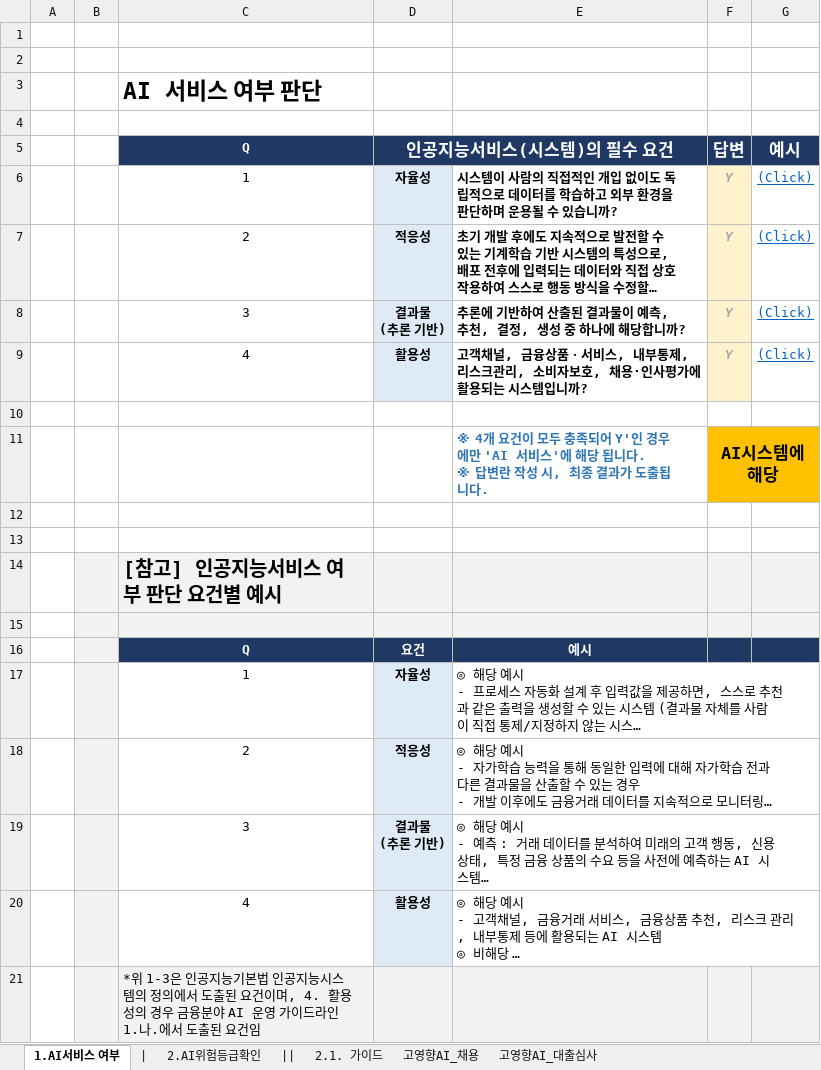
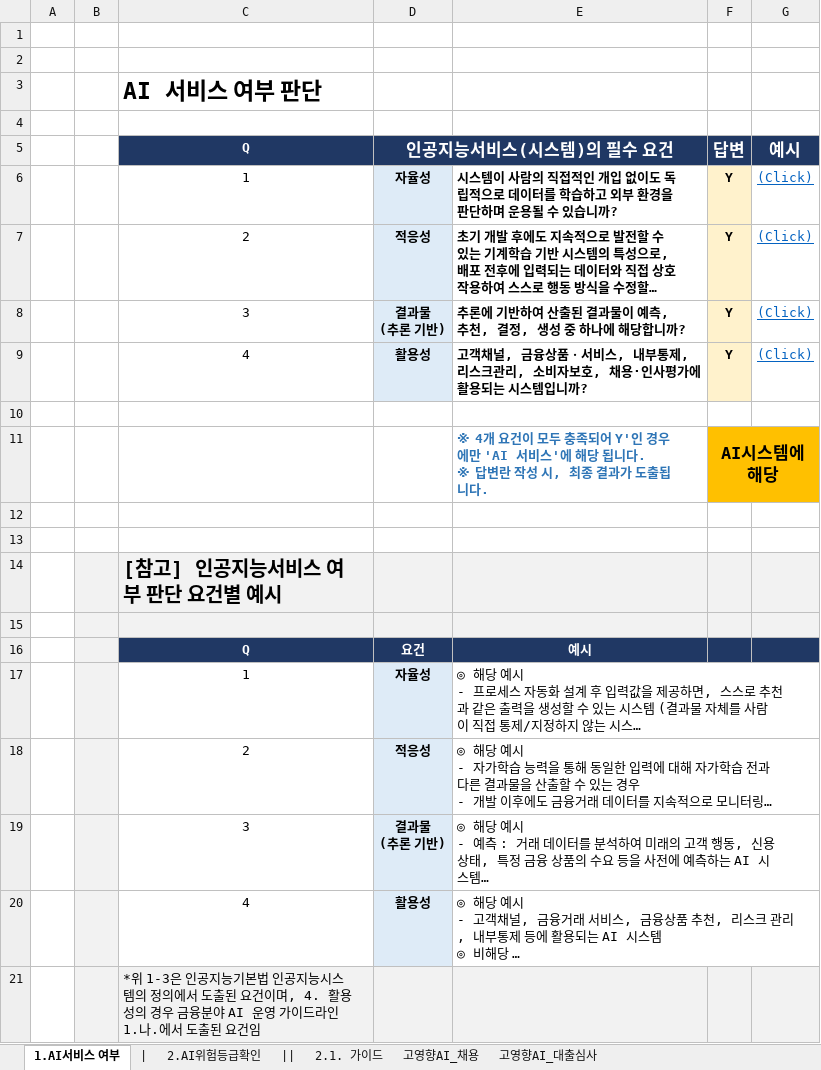
Before and after one commit to hjk1234-beep/111111, an Excel workbook: 1-2. (협조문) AI 기본법 적용범위 검토서 및 AI 서비스 위험등급 확인서.XLSX, sheet 1.AI서비스 여부, drawn as a sheet; long unchanged cells end in …; values as stored, in another font and other column widths than the file's, no borders; the diff names each change by its address in the sheet, - before the commit and + after, or states it on an @@ line.

```diff
--- a/1-2. (협조문) AI 기본법 적용범위 검토서 및 AI 서비스 위험등급 확인서.XLSX (sheet 1.AI서비스 여부)
+++ b/1-2. (협조문) AI 기본법 적용범위 검토서 및 AI 서비스 위험등급 확인서.XLSX (sheet 1.AI서비스 여부)
@@ F6:F9 italic: on → off, text colour: #A6A6A6 → black @@
```
Also changed, not shown: sheet 2.AI위험등급확인, 2-3. (선택) AI 프라이버시표준체크리스트.XLSX, 3-6. (선택) AI 윤리원칙 자율점검표.XLSX, 14 other files.
